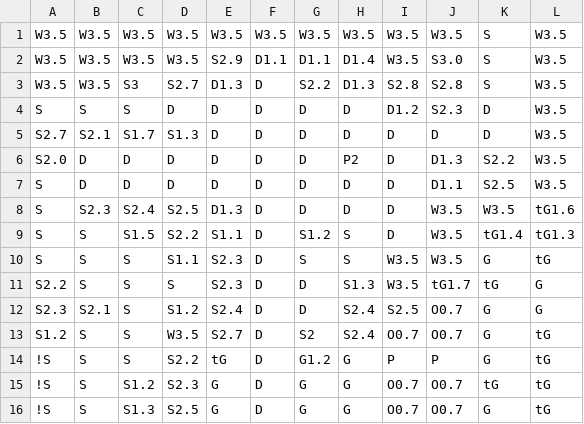
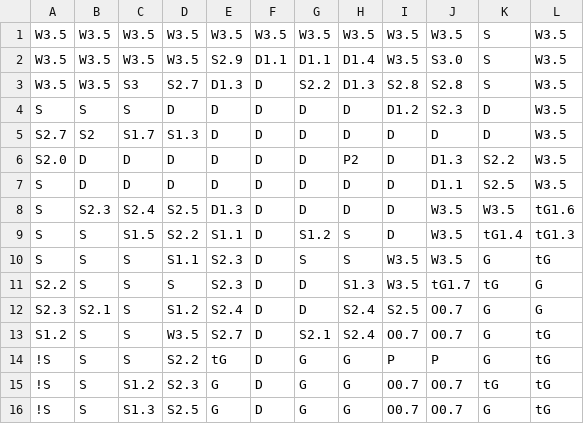
Before and after one commit to Fellowship-of-the-Bus/Draconia-Unity, a CSV file: Assets/maps/Tutorial.csv, drawn as a sheet.

Commit message:
Tutorial feedback tweaks

```diff
--- a/Assets/maps/Tutorial.csv
+++ b/Assets/maps/Tutorial.csv
@@ -4,3 +4,3 @@ W3.5,W3.5,S3,S2.7,D1.3,D,S2.2,D1.3,S2.8,S2.8,S,W3.5
 S,S,S,D,D,D,D,D,D1.2,S2.3,D,W3.5
-S2.7,S2.1,S1.7,S1.3,D,D,D,D,D,D,D,W3.5
+S2.7,S2,S1.7,S1.3,D,D,D,D,D,D,D,W3.5
 S2.0,D,D,D,D,D,D,P2,D,D1.3,S2.2,W3.5
@@ -12,4 +12,4 @@ S2.2,S,S,S,S2.3,D,D,S1.3,W3.5,tG1.7,tG,G
 S2.3,S2.1,S,S1.2,S2.4,D,D,S2.4,S2.5,O0.7,G,G
-S1.2,S,S,W3.5,S2.7,D,S2,S2.4,O0.7,O0.7,G,tG
-!S,S,S,S2.2,tG,D,G1.2,G,P,P,G,tG
+S1.2,S,S,W3.5,S2.7,D,S2.1,S2.4,O0.7,O0.7,G,tG
+!S,S,S,S2.2,tG,D,G,G,P,P,G,tG
 !S,S,S1.2,S2.3,G,D,G,G,O0.7,O0.7,tG,tG
```
Also changed, not shown: 2 other files.
